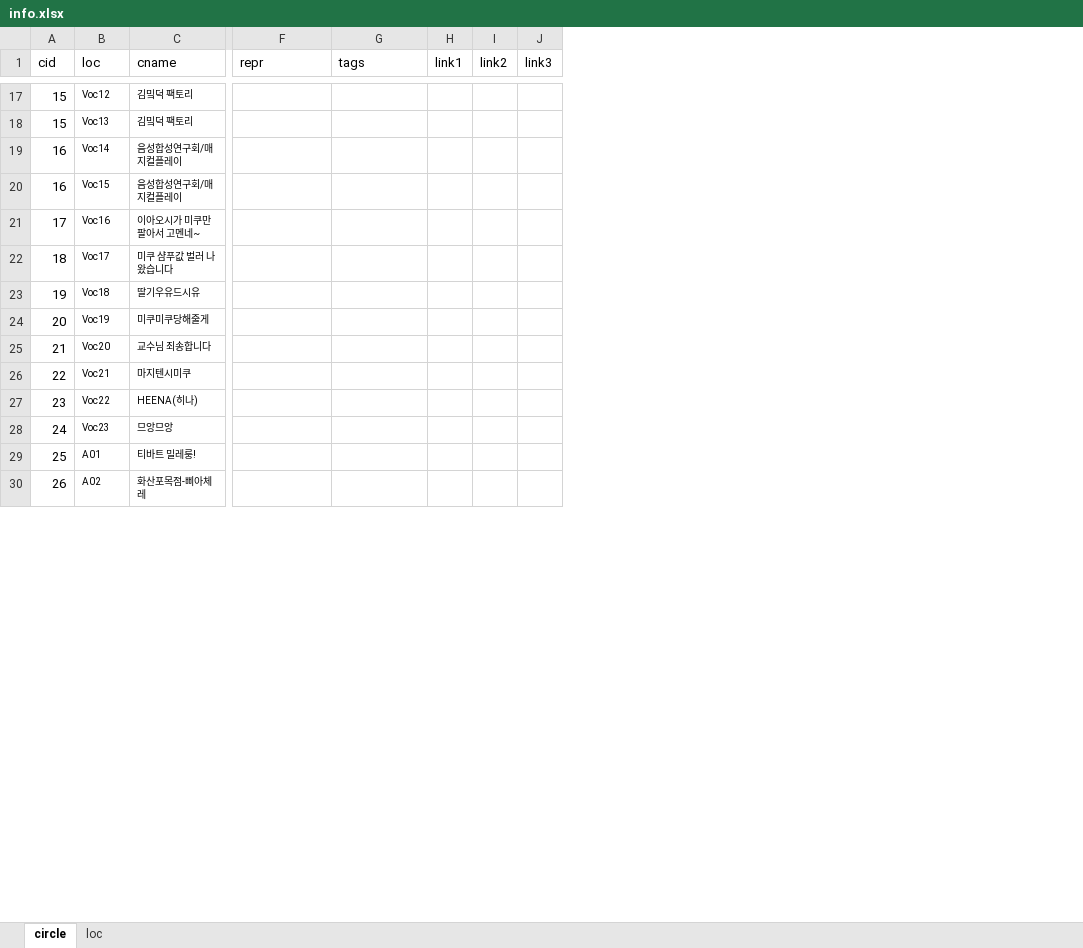
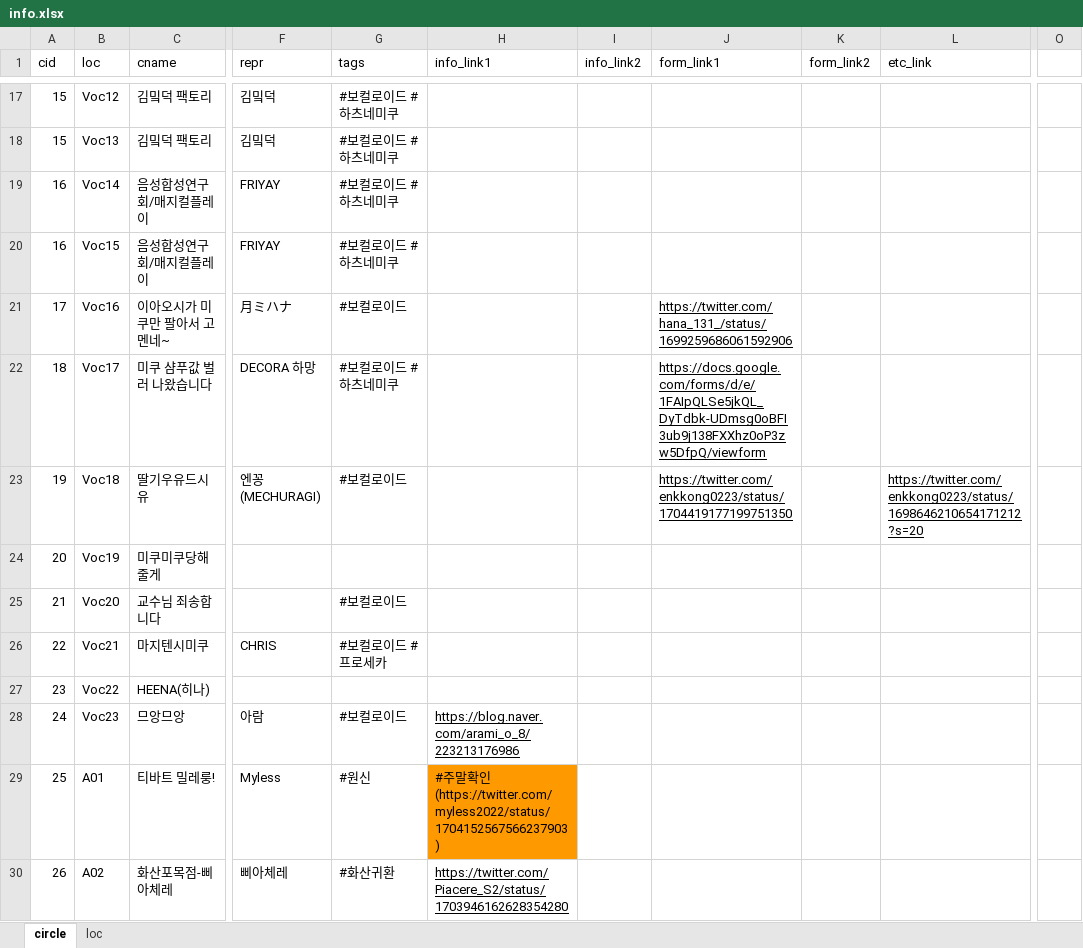
Before and after one commit to nutyworks/illustar, an Excel workbook: info.xlsx, sheet circle, drawn as a sheet; only a part is shown, gaps mark what is left out; values as stored, in another font and other column widths than the file's, no borders; charts and pictures not drawn; removed rows and columns are numbered as before the commit, all else as after; the diff covers the shown part only; the diff names each change by its address in the sheet, - before the commit and + after, or states it on an @@ line.

```diff
--- a/info.xlsx (sheet circle)
+++ b/info.xlsx (sheet circle)
-column H (link1), empty
-column I (link2), empty
-column J (link3), empty
+column H (info_link1), rows 28-30: https://blog.naver.com/arami_o_8/223213176986 | #주말확인 (https://twitter.com/myless2022/status/1704152567566237903) | https://twitter.com/Piacere_S2/status/1703946162628354280
+column I (info_link2), empty
+column J (form_link1), rows 21-23: https://twitter.com/hana_131_/status/1699259686061592906 | https://docs.google.com/forms/d/e/1FAIpQLSe5jkQL_DyTdbk-UDmsg0oBFI3ub9j138FXXhz0oP3zw5DfpQ/viewform | https://twitter.com/enkkong0223/status/1704419177199751350
+column K (form_link2), empty
+column L (etc_link), row 23: https://twitter.com/enkkong0223/status/1698646210654171212?s=20
+column O, empty
@@ B17:C30 text size: larger @@
-F17:F18 (repr): (empty)
+F17:F18 (repr): 김밐덕
-G17:G20 (tags): (empty)
+G17:G20 (tags): #보컬로이드 #하츠네미쿠
-F19:F20 (repr): (empty)
+F19:F20 (repr): FRIYAY
-F21 (repr): (empty)
+F21 (repr): 月ミハナ
-G21 (tags): (empty)
+G21 (tags): #보컬로이드
-F22 (repr): (empty)
+F22 (repr): DECORA 하망
-G22 (tags): (empty)
+G22 (tags): #보컬로이드 #하츠네미쿠
-F23 (repr): (empty)
+F23 (repr): 엔꽁(MECHURAGI)
-G23 (tags): (empty)
+G23 (tags): #보컬로이드
-G25 (tags): (empty)
+G25 (tags): #보컬로이드
-F26 (repr): (empty)
+F26 (repr): CHRIS
-G26 (tags): (empty)
+G26 (tags): #보컬로이드 #프로세카
-F28 (repr): (empty)
+F28 (repr): 아람
-G28 (tags): (empty)
+G28 (tags): #보컬로이드
-F29 (repr): (empty)
+F29 (repr): Myless
-G29 (tags): (empty)
+G29 (tags): #원신
-F30 (repr): (empty)
+F30 (repr): 삐아체레
-G30 (tags): (empty)
+G30 (tags): #화산귀환
```
Also changed, not shown: 2 added columns, 394 edited cells and cell formats elsewhere in this sheet, sheet loc, charts or pictures, 5 other files.
